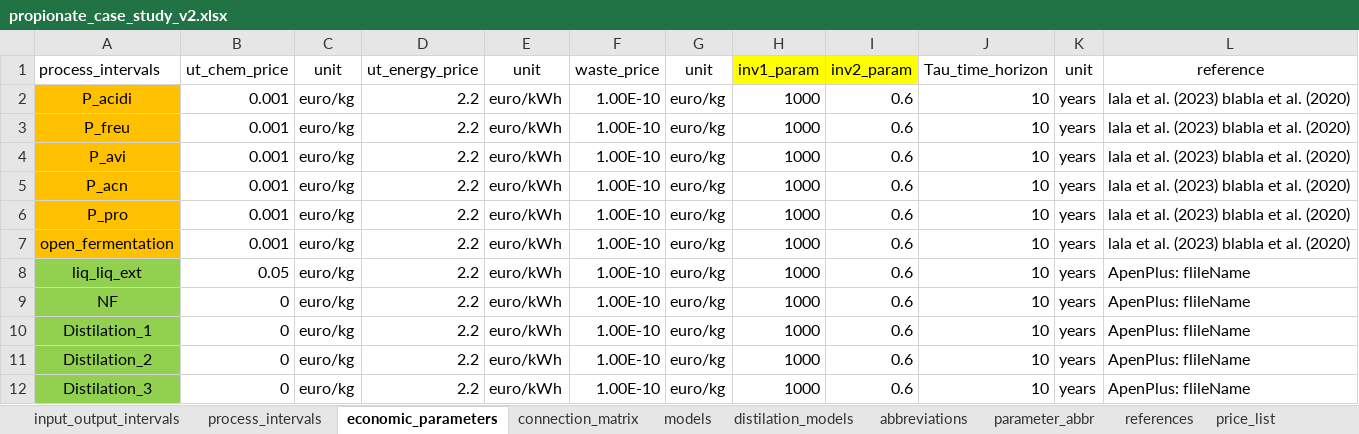
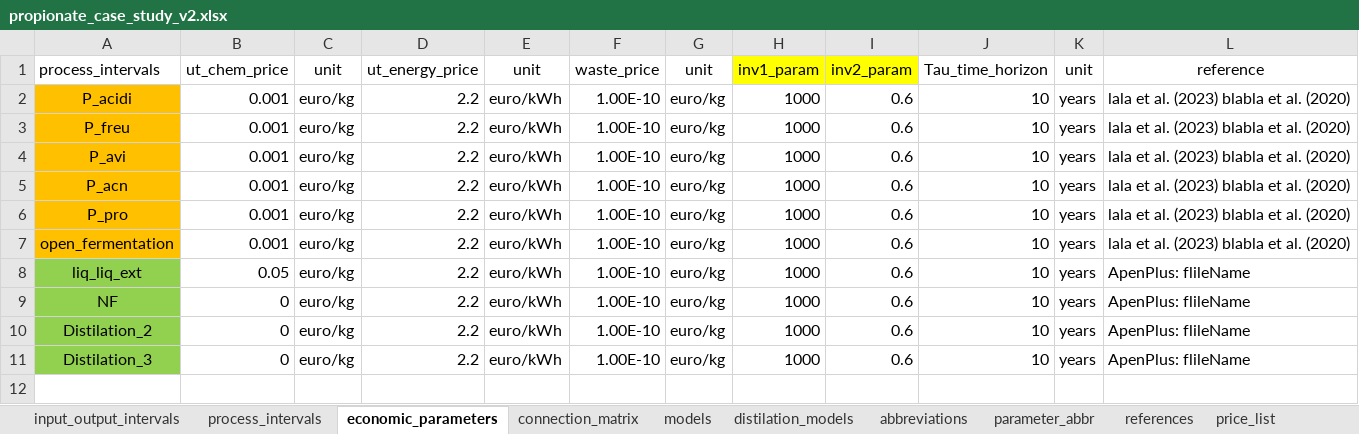
Before and after one commit to llvdrhau/Alquimia_Biorefinery_design_and_optimisation, an Excel workbook: excel files/propionate_case_study_v2.xlsx, sheet economic_parameters, drawn as a sheet; values as stored, in another font and other column widths than the file's, no borders; charts and pictures not drawn; the diff names each change by its address in the sheet, - before the commit and + after, or states it on an @@ line.

```diff
--- a/excel files/propionate_case_study_v2.xlsx (sheet economic_parameters)
+++ b/excel files/propionate_case_study_v2.xlsx (sheet economic_parameters)
-row 10: Distilation_1 | 0 | euro/kg | 2.2 | euro/kWh | 1.00E-10 | euro/kg | 1000 | 0.6 | 10 | years | ApenPlus: flileName
```
Also changed, not shown: sheet process_intervals, sheet connection_matrix, charts or pictures, 5 other files.
